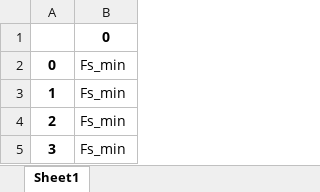
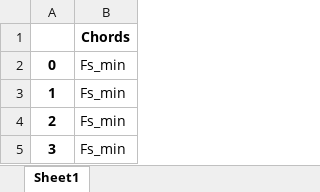
Before and after one commit to borchr27/SongScrape, an Excel workbook: chords.xlsx, sheet Sheet1, drawn as a sheet; only a part is shown; values as stored, in another font and other column widths than the file's, no borders; the diff covers the shown part only; the diff names each change by its address in the sheet, - before the commit and + after, or states it on an @@ line.

Commit message:
Cleaned up code and data when importing from website, still working on displaying chords at tempo and next steps to include playing song in background

```diff
--- a/chords.xlsx (sheet Sheet1)
+++ b/chords.xlsx (sheet Sheet1)
-B1: 0
+B1: Chords
```
Also changed, not shown: 152 removed rows elsewhere in this sheet, 3 other files.
